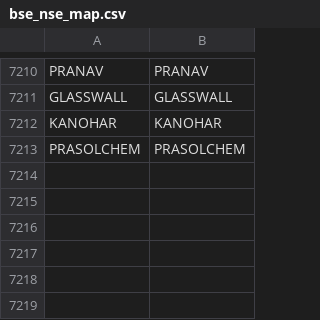
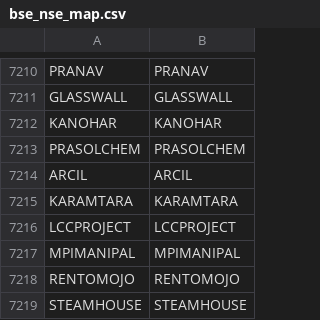
Before and after one commit to Stocks360/stock-symbol-data, a CSV file: bse_nse_map.csv, drawn as a sheet; only a part is shown, gaps mark what is left out; the diff names each change by its address in the sheet, - before the commit and + after, or states it on an @@ line.

```diff
--- a/bse_nse_map.csv
+++ b/bse_nse_map.csv
+row 7214: ARCIL | ARCIL
+row 7215: KARAMTARA | KARAMTARA
+row 7216: LCCPROJECT | LCCPROJECT
+row 7217: MPIMANIPAL | MPIMANIPAL
+row 7218: RENTOMOJO | RENTOMOJO
+row 7219: STEAMHOUSE | STEAMHOUSE
```
